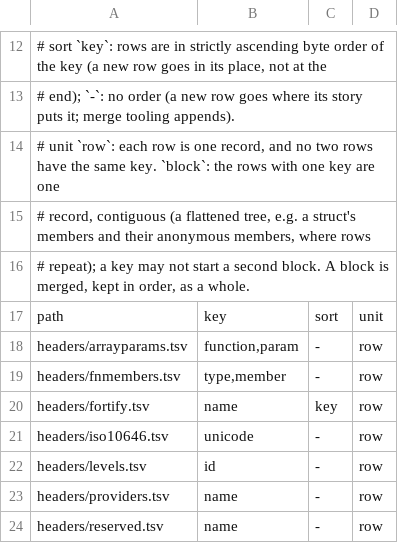
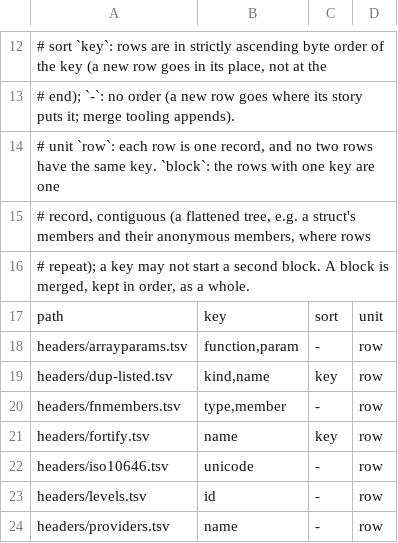
Before and after one commit to duskglow/libniji, a TSV file: spec/tools/table_keys.tsv, drawn as a sheet; only a part is shown, gaps mark what is left out; the shorter side is filled out with more unchanged rows.

```diff
--- a/spec/tools/table_keys.tsv
+++ b/spec/tools/table_keys.tsv
@@ -18,2 +18,3 @@ path	key	sort	unit
 headers/arrayparams.tsv	function,param	-	row
+headers/dup-listed.tsv	kind,name	key	row
 headers/fnmembers.tsv	type,member	-	row
```
Also changed, not shown: 4 other files.
